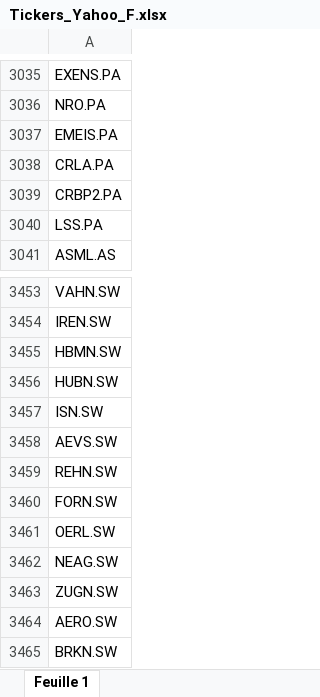
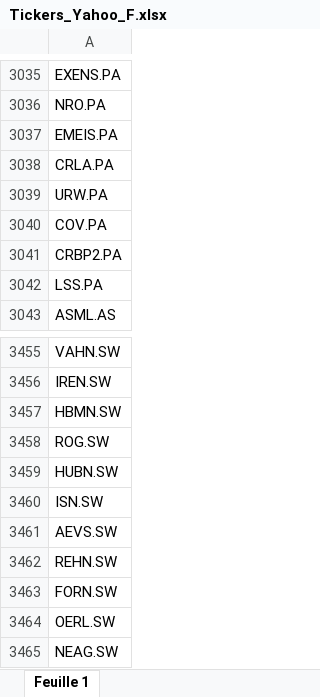
Before and after one commit to Lu6asM/Finance-Co, an Excel workbook: data/Tickers_Yahoo_F.xlsx, sheet Feuille 1, drawn as a sheet; only a part is shown, gaps mark what is left out; the shorter side is filled out with more unchanged rows; values as stored, in another font and other column widths than the file's, no borders; the diff names each change by its address in the sheet, - before the commit and + after, or states it on an @@ line.

```diff
--- a/data/Tickers_Yahoo_F.xlsx (sheet Feuille 1)
+++ b/data/Tickers_Yahoo_F.xlsx (sheet Feuille 1)
+row 3039: URW.PA
+row 3040: COV.PA
+row 3458: ROG.SW
```
Also changed, not shown: 4 other files.
